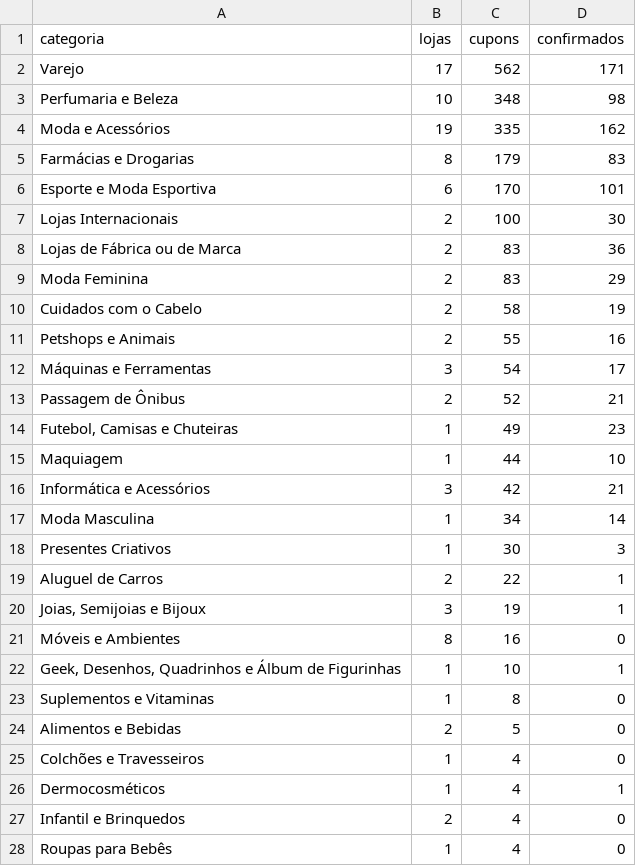
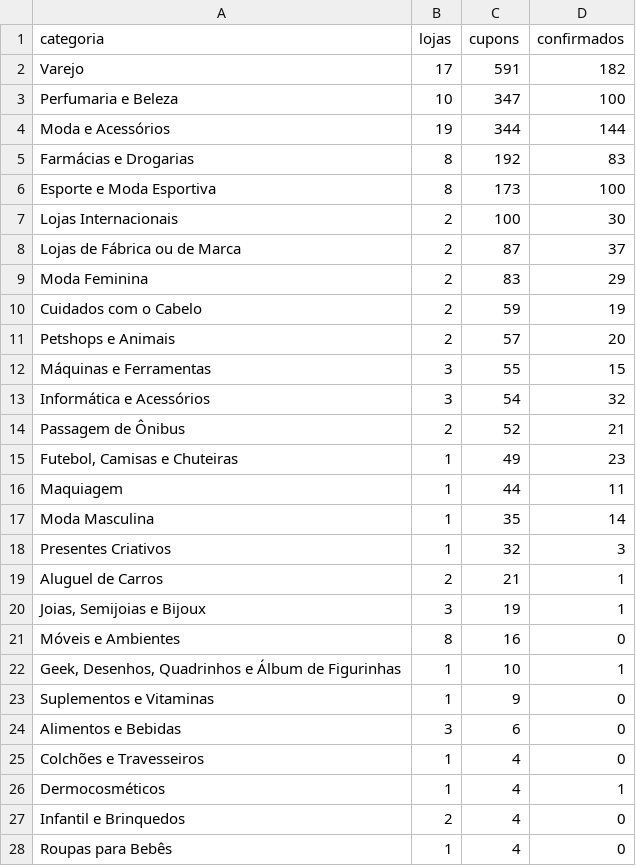
Before and after one commit to juniorveigabr/cupom-garantido-dados, a CSV file: dados/categorias.csv, drawn as a sheet; only a part is shown; the diff covers the shown part only.

```diff
--- a/dados/categorias.csv
+++ b/dados/categorias.csv
@@ -1,20 +1,20 @@
 categoria,lojas,cupons,confirmados
-Varejo,17,562,171
-Perfumaria e Beleza,10,348,98
-Moda e Acessórios,19,335,162
-Farmácias e Drogarias,8,179,83
-Esporte e Moda Esportiva,6,170,101
+Varejo,17,591,182
+Perfumaria e Beleza,10,347,100
+Moda e Acessórios,19,344,144
+Farmácias e Drogarias,8,192,83
+Esporte e Moda Esportiva,8,173,100
 Lojas Internacionais,2,100,30
-Lojas de Fábrica ou de Marca,2,83,36
+Lojas de Fábrica ou de Marca,2,87,37
 Moda Feminina,2,83,29
-Cuidados com o Cabelo,2,58,19
-Petshops e Animais,2,55,16
-Máquinas e Ferramentas,3,54,17
+Cuidados com o Cabelo,2,59,19
+Petshops e Animais,2,57,20
+Máquinas e Ferramentas,3,55,15
+Informática e Acessórios,3,54,32
 Passagem de Ônibus,2,52,21
 "Futebol, Camisas e Chuteiras",1,49,23
-Maquiagem,1,44,10
-Informática e Acessórios,3,42,21
-Moda Masculina,1,34,14
-Presentes Criativos,1,30,3
-Aluguel de Carros,2,22,1
+Maquiagem,1,44,11
+Moda Masculina,1,35,14
+Presentes Criativos,1,32,3
+Aluguel de Carros,2,21,1
 "Joias, Semijoias e Bijoux",3,19,1
@@ -22,4 +22,4 @@ Móveis e Ambientes,8,16,0
 "Geek, Desenhos, Quadrinhos e Álbum de Figurinhas",1,10,1
-Suplementos e Vitaminas,1,8,0
-Alimentos e Bebidas,2,5,0
+Suplementos e Vitaminas,1,9,0
+Alimentos e Bebidas,3,6,0
 Colchões e Travesseiros,1,4,0
```
Also changed, not shown: 1 added row and 2 edited cells elsewhere in this file, dados/cupons-por-dia.csv, dados/lojas-com-mais-cupons.csv, 3 other files.
